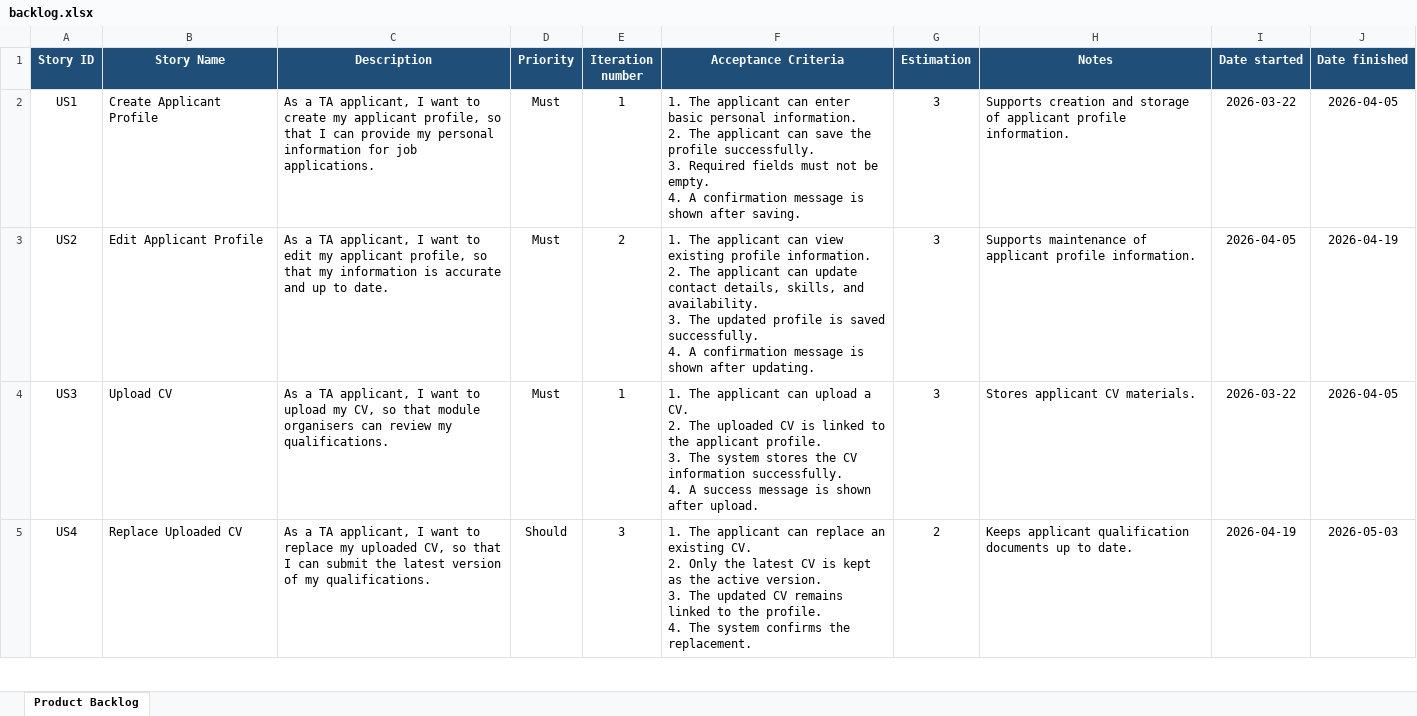
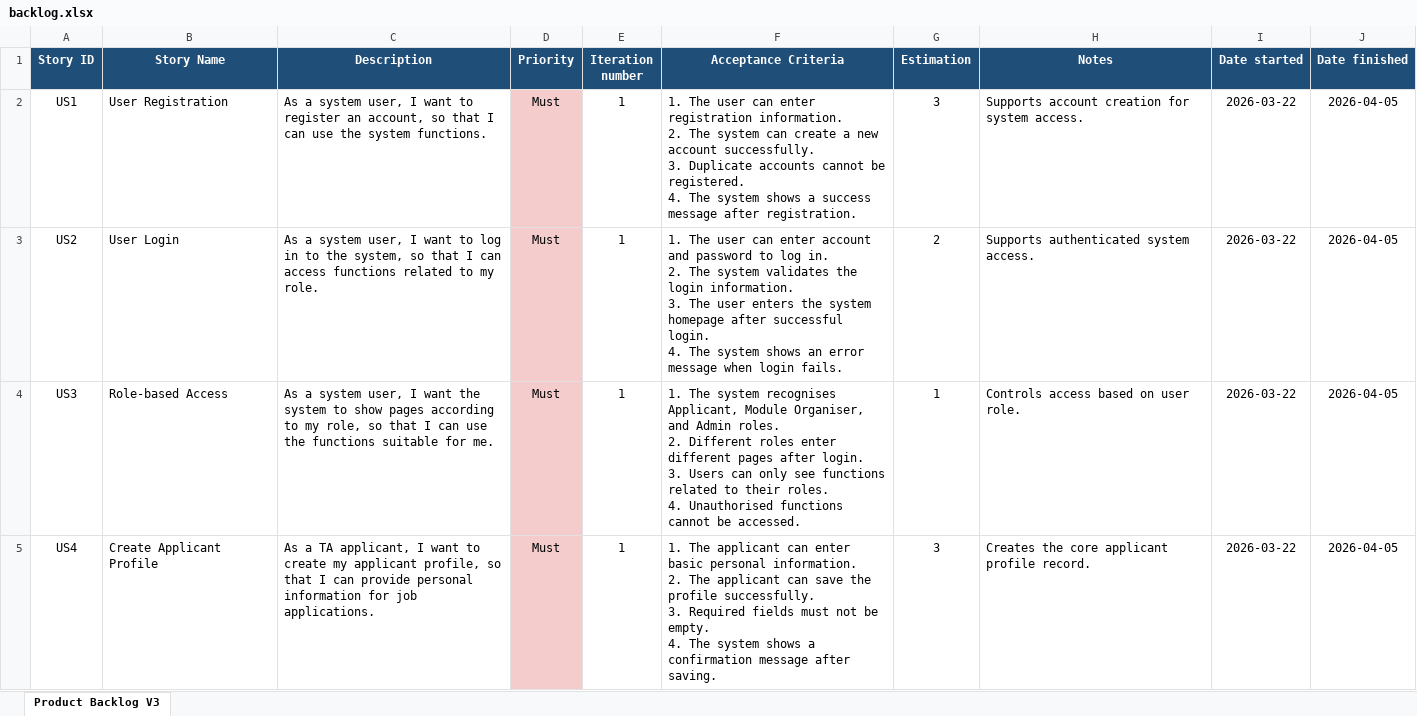
Before and after one commit to Tyx796/Software-Engineering-Group-Project, an Excel workbook: docs/backlog.xlsx, sheet Product Backlog V3, drawn as a sheet; only a part is shown; values as stored, in another font and other column widths than the file's, no borders; table styles not drawn; ↵ is a line break in a cell; the diff covers the shown part only; the diff names each change by its address in the sheet, - before the commit and + after, or states it on an @@ line.

Commit message:
backlog v3 update

```diff
--- a/docs/backlog.xlsx (sheet Product Backlog V3)
+++ b/docs/backlog.xlsx (sheet Product Backlog V3)
-sheet tab: Product Backlog
+sheet tab: Product Backlog V3
-B2 (Story Name): Create Applicant Profile
+B2 (Story Name): User Registration
-C2 (Description): As a TA applicant, I want to create my applicant profile, so that I can provide my personal information for job applications.
+C2 (Description): As a system user, I want to register an account, so that I can use the system functions.
-D2:D5 fill: none
+D2:D5 fill: #F4CCCC
-F2 (Acceptance Criteria): 1. The applicant can enter basic personal information. ↵ 2. The applicant can save the profile successfully. ↵ 3. Required fields must not be empty. ↵ 4. A confirmation message is shown after saving.
+F2 (Acceptance Criteria): 1. The user can enter registration information. ↵ 2. The system can create a new account successfully. ↵ 3. Duplicate accounts cannot be registered. ↵ 4. The system shows a success message after registration.
-H2 (Notes): Supports creation and storage of applicant profile information.
+H2 (Notes): Supports account creation for system access.
-B3 (Story Name): Edit Applicant Profile
+B3 (Story Name): User Login
-C3 (Description): As a TA applicant, I want to edit my applicant profile, so that my information is accurate and up to date.
+C3 (Description): As a system user, I want to log in to the system, so that I can access functions related to my role.
-E3 (Iteration number): 2
+E3 (Iteration number): 1
-F3 (Acceptance Criteria): 1. The applicant can view existing profile information. ↵ 2. The applicant can update contact details, skills, and availability. ↵ 3. The updated profile is saved successfully. ↵ 4. A confirmation message is shown after updating.
+F3 (Acceptance Criteria): 1. The user can enter account and password to log in. ↵ 2. The system validates the login information. ↵ 3. The user enters the system homepage after successful login. ↵ 4. The system shows an error message when login fails.
-G3 (Estimation): 3
+G3 (Estimation): 2
-H3 (Notes): Supports maintenance of applicant profile information.
+H3 (Notes): Supports authenticated system access.
-I3 (Date started): 2026-04-05
+I3 (Date started): 2026-03-22
-J3 (Date finished): 2026-04-19
+J3 (Date finished): 2026-04-05
-B4 (Story Name): Upload CV
+B4 (Story Name): Role-based Access
-C4 (Description): As a TA applicant, I want to upload my CV, so that module organisers can review my qualifications.
+C4 (Description): As a system user, I want the system to show pages according to my role, so that I can use the functions suitable for me.
-F4 (Acceptance Criteria): 1. The applicant can upload a CV. ↵ 2. The uploaded CV is linked to the applicant profile. ↵ 3. The system stores the CV information successfully. ↵ 4. A success message is shown after upload.
+F4 (Acceptance Criteria): 1. The system recognises Applicant, Module Organiser, and Admin roles. ↵ 2. Different roles enter different pages after login. ↵ 3. Users can only see functions related to their roles. ↵ 4. Unauthorised functions cannot be accessed.
-G4 (Estimation): 3
+G4 (Estimation): 1
-H4 (Notes): Stores applicant CV materials.
+H4 (Notes): Controls access based on user role.
-B5 (Story Name): Replace Uploaded CV
+B5 (Story Name): Create Applicant Profile
-C5 (Description): …want to replace my uploaded CV, so that I can submit the latest version of my qualifications.
+C5 (Description): …want to create my applicant profile, so that I can provide personal information for job applications.
-D5 (Priority): Should
+D5 (Priority): Must
-E5 (Iteration number): 3
+E5 (Iteration number): 1
-F5 (Acceptance Criteria): …applicant can replace an existing CV. ↵ 2. Only the latest CV is kept as the active version. ↵ 3. The updated CV remains linked to the profile. ↵ 4. The system confirms the replacement.
+F5 (Acceptance Criteria): …applicant can enter basic personal information. ↵ 2. The applicant can save the profile successfully. ↵ 3. Required fields must not be empty. ↵ 4. The system shows a confirmation message after saving.
-G5 (Estimation): 2
+G5 (Estimation): 3
-H5 (Notes): Keeps applicant qualification documents up to date.
+H5 (Notes): Creates the core applicant profile record.
-I5 (Date started): 2026-04-19
+I5 (Date started): 2026-03-22
-J5 (Date finished): 2026-05-03
+J5 (Date finished): 2026-04-05
```
Also changed, not shown: 26 added rows, 103 edited cells and cell formats elsewhere in this sheet.
